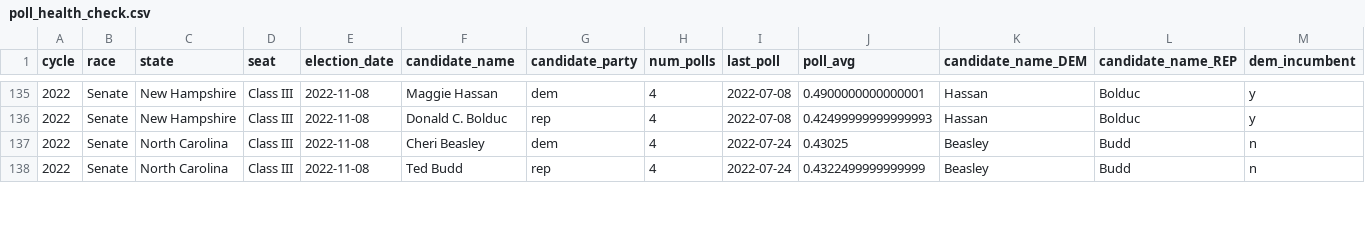
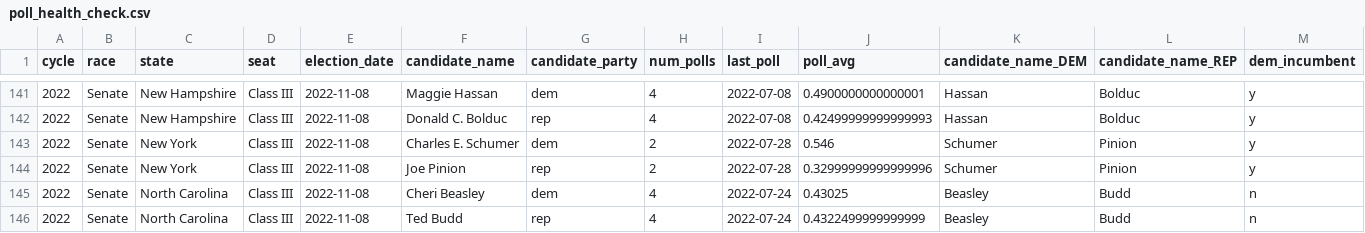
Before and after one commit to markjrieke/2022-midterm-forecasts, a CSV file: models/poll_health_check.csv, drawn as a sheet; only a part is shown, gaps mark what is left out; rows hold the shown columns only; the diff covers the shown part only; the diff names each change by its address in the sheet, - before the commit and + after, or states it on an @@ line.

```diff
--- a/models/poll_health_check.csv
+++ b/models/poll_health_check.csv
+row 143: 2022 | Senate | New York | Class III | 2022-11-08 | Charles E. Schumer | dem | 2 | 2022-07-28 | 0.546 | Schumer | Pinion | y
+row 144: 2022 | Senate | New York | Class III | 2022-11-08 | Joe Pinion | rep | 2 | 2022-07-28 | 0.32999999999999996 | Schumer | Pinion | y
```
Also changed, not shown: 6 added rows and 24 edited cells elsewhere in this file, models/outputs/current_house_distribution.csv, models/outputs/current_senate_distribution.csv, 4 other files.
